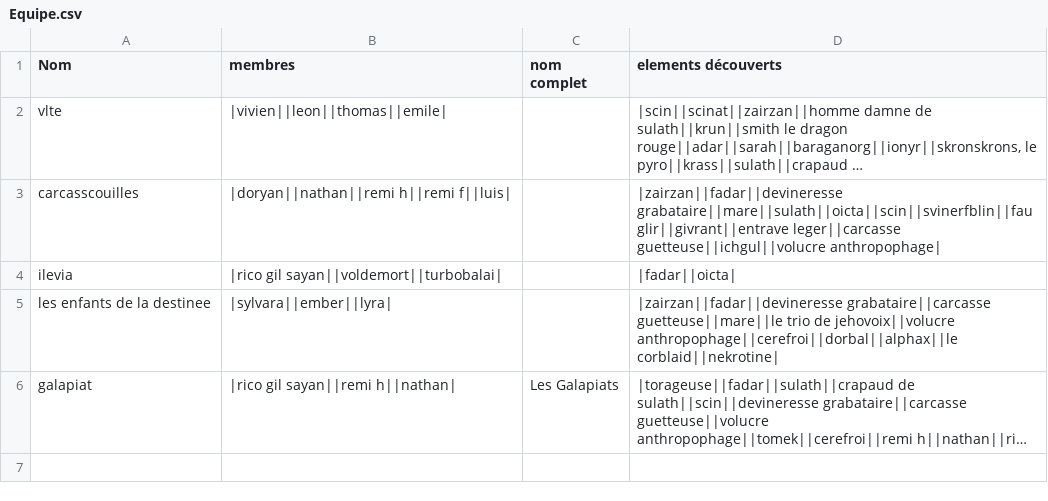
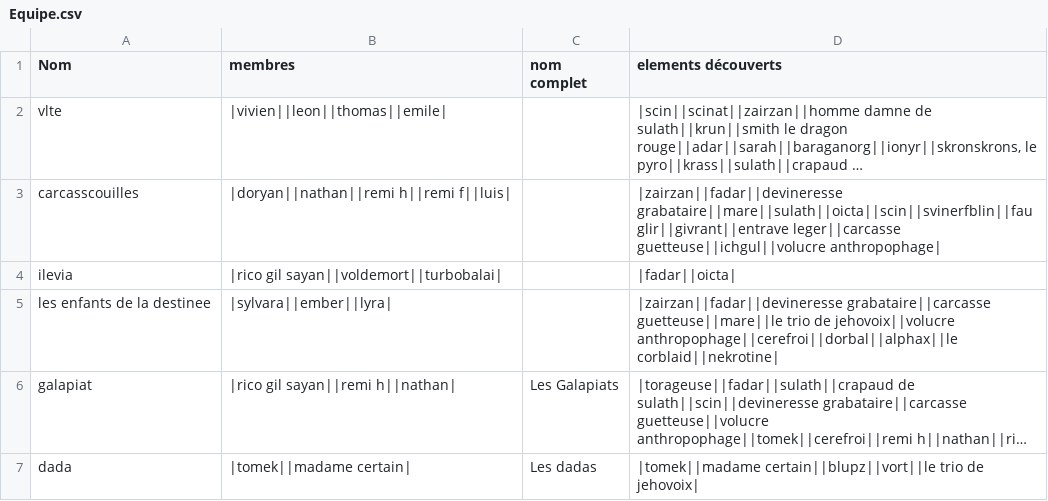
Before and after one commit to EmileLevast/DarkSoulManager, a CSV file: src/jvmMain/resources/Equipe.csv, drawn as a sheet; long unchanged cells end in …; the diff names each change by its address in the sheet, - before the commit and + after, or states it on an @@ line.

```diff
--- a/src/jvmMain/resources/Equipe.csv
+++ b/src/jvmMain/resources/Equipe.csv
+row 7: dada | |tomek||madame certain| | Les dadas | |tomek||madame certain||blupz||vort||le trio de jehovoix
```
Also changed, not shown: src/jvmMain/resources/Arme.csv, src/jvmMain/resources/Joueur.csv, 2 other files.
